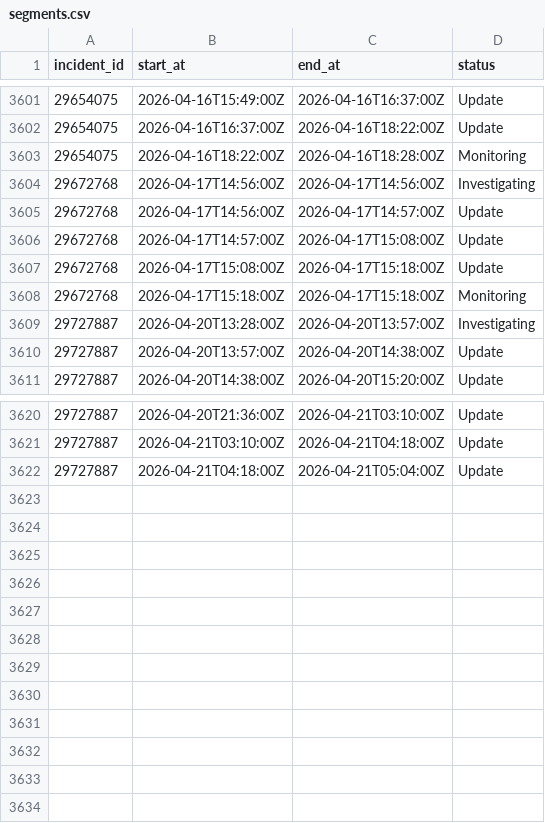
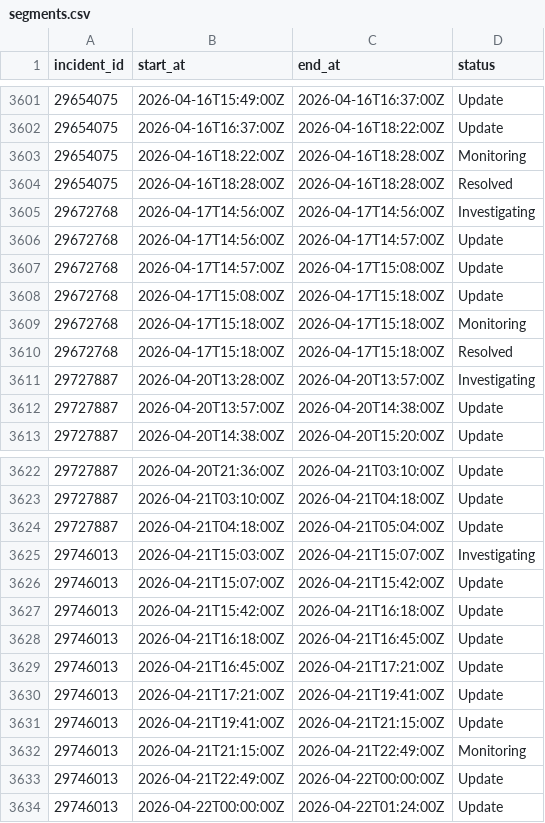
Before and after one commit to mrshu/github-statuses, a CSV file: parsed/segments.csv, drawn as a sheet; only a part is shown, gaps mark what is left out; the diff names each change by its address in the sheet, - before the commit and + after, or states it on an @@ line.

```diff
--- a/parsed/segments.csv
+++ b/parsed/segments.csv
+row 3604: 29654075 | 2026-04-16T18:28:00Z | 2026-04-16T18:28:00Z | Resolved
+row 3610: 29672768 | 2026-04-17T15:18:00Z | 2026-04-17T15:18:00Z | Resolved
+row 3625: 29746013 | 2026-04-21T15:03:00Z | 2026-04-21T15:07:00Z | Investigating
+row 3626: 29746013 | 2026-04-21T15:07:00Z | 2026-04-21T15:42:00Z | Update
+row 3627: 29746013 | 2026-04-21T15:42:00Z | 2026-04-21T16:18:00Z | Update
+row 3628: 29746013 | 2026-04-21T16:18:00Z | 2026-04-21T16:45:00Z | Update
+row 3629: 29746013 | 2026-04-21T16:45:00Z | 2026-04-21T17:21:00Z | Update
+row 3630: 29746013 | 2026-04-21T17:21:00Z | 2026-04-21T19:41:00Z | Update
+row 3631: 29746013 | 2026-04-21T19:41:00Z | 2026-04-21T21:15:00Z | Update
+row 3632: 29746013 | 2026-04-21T21:15:00Z | 2026-04-21T22:49:00Z | Monitoring
+row 3633: 29746013 | 2026-04-21T22:49:00Z | 2026-04-22T00:00:00Z | Update
+row 3634: 29746013 | 2026-04-22T00:00:00Z | 2026-04-22T01:24:00Z | Update
```
Also changed, not shown: parsed/downtime_windows.csv, 1 other file.
